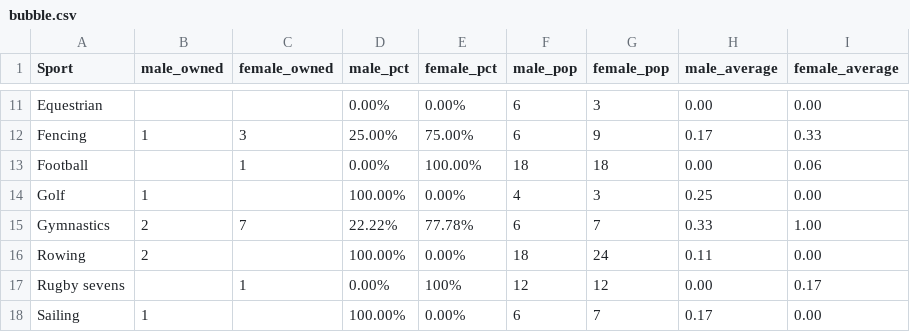
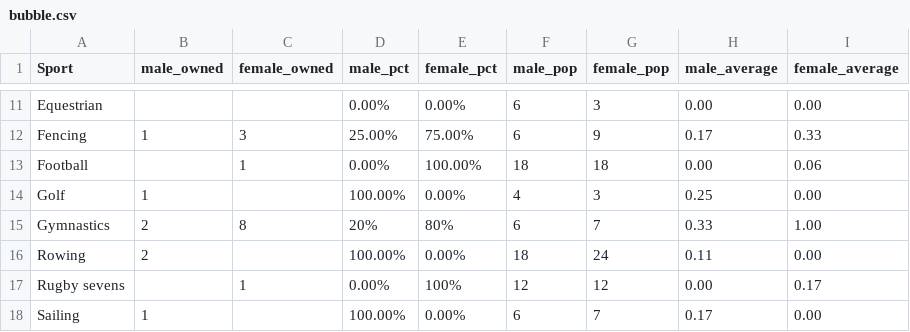
Before and after one commit to yiren54610/olympic_us, a CSV file: bubble.csv, drawn as a sheet; only a part is shown, gaps mark what is left out.

```diff
--- a/bubble.csv
+++ b/bubble.csv
@@ -14,3 +14,3 @@ Football,,1,0.00%,100.00%,18,18,0.00,0.06
 Golf,1,,100.00%,0.00%,4,3,0.25,0.00
-Gymnastics,2,7,22.22%,77.78%,6,7,0.33,1.00
+Gymnastics,2,8,20%,80%,6,7,0.33,1.00
 Rowing,2,,100.00%,0.00%,18,24,0.11,0.00
```
Also changed, not shown: 12 other files.
